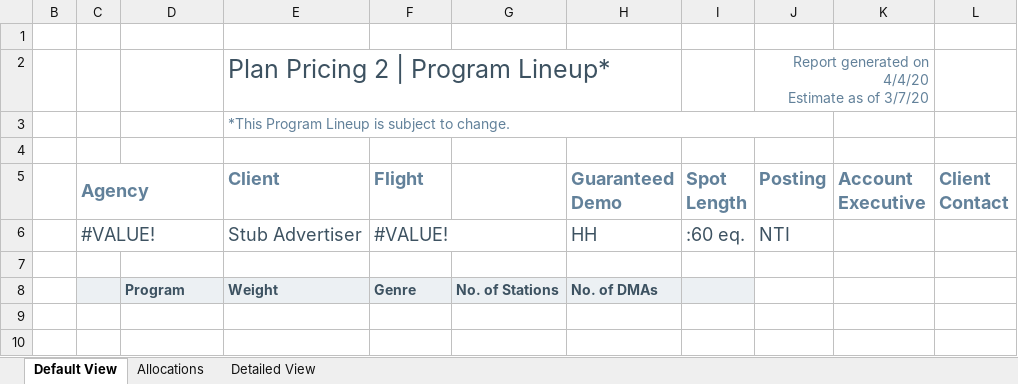
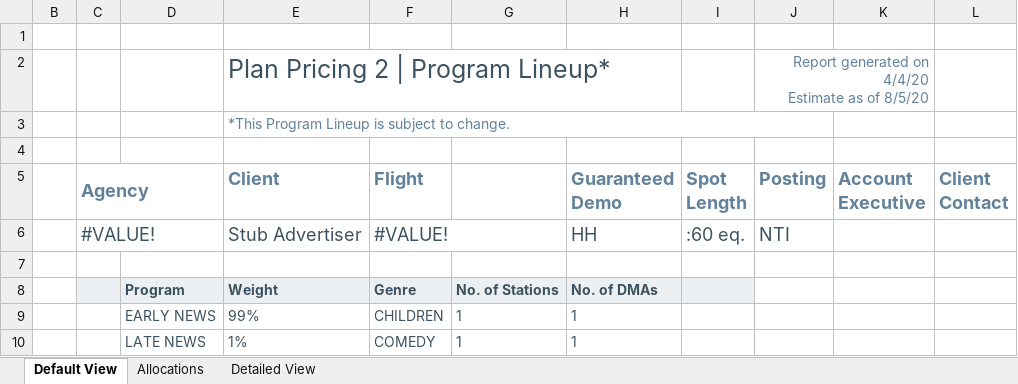
Before and after one commit to tonehanamant/Broadcast, an Excel workbook: Source/Tam/MaestroTests/SupportTests/Services.Broadcast.IntegrationTests/Files/Program lineup/ProgramLineupExport.xlsx, sheet Default View, drawn as a sheet; values as stored, in another font and other column widths than the file's, no borders; charts and pictures and conditional formats not drawn; the diff names each change by its address in the sheet, - before the commit and + after, or states it on an @@ line.

```diff
--- a/Source/Tam/MaestroTests/SupportTests/Services.Broadcast.IntegrationTests/Files/Program lineup/ProgramLineupExport.xlsx (sheet Default View)
+++ b/Source/Tam/MaestroTests/SupportTests/Services.Broadcast.IntegrationTests/Files/Program lineup/ProgramLineupExport.xlsx (sheet Default View)
-J2 (Posting): …as of 3/7/20
+J2 (Posting): …as of 8/5/20
+row 9:  |  | EARLY NEWS | 99% | CHILDREN | 1 | 1
+row 10:  |  | LATE NEWS | 1% | COMEDY | 1 | 1
```
Also changed, not shown: sheet Detailed View, sheet Allocations, hidden cells, 7 other files.
